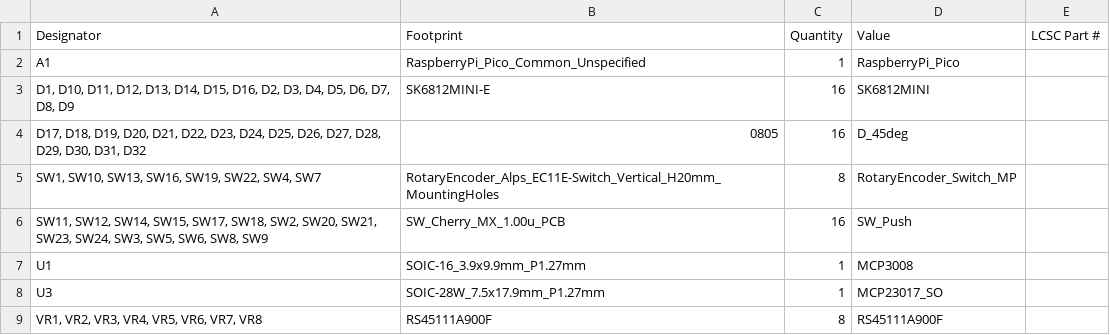
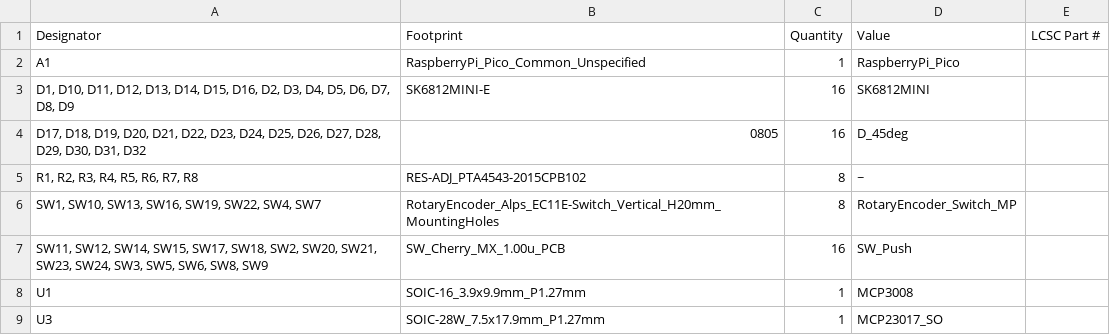
Before and after one commit to JustAGlitchFL/Mix, a CSV file: mix/production/bom.csv, drawn as a sheet.

```diff
--- a/mix/production/bom.csv
+++ b/mix/production/bom.csv
@@ -4,2 +4,3 @@ A1,RaspberryPi_Pico_Common_Unspecified,1,RaspberryPi_Pico,
 "D17, D18, D19, D20, D21, D22, D23, D24, D25, D26, D27, D28, D29, D30, D31, D32",0805,16,D_45deg,
+"R1, R2, R3, R4, R5, R6, R7, R8",RES-ADJ_PTA4543-2015CPB102,8,~,
 "SW1, SW10, SW13, SW16, SW19, SW22, SW4, SW7",RotaryEncoder_Alps_EC11E-Switch_Vertical_H20mm_MountingHoles,8,RotaryEncoder_Switch_MP,
@@ -8,2 +9 @@ U1,SOIC-16_3.9x9.9mm_P1.27mm,1,MCP3008,
 U3,SOIC-28W_7.5x17.9mm_P1.27mm,1,MCP23017_SO,
-"VR1, VR2, VR3, VR4, VR5, VR6, VR7, VR8",RS45111A900F,8,RS45111A900F,
```
Also changed, not shown: mix/production/designators.csv, mix/production/positions.csv, 17 other files.
